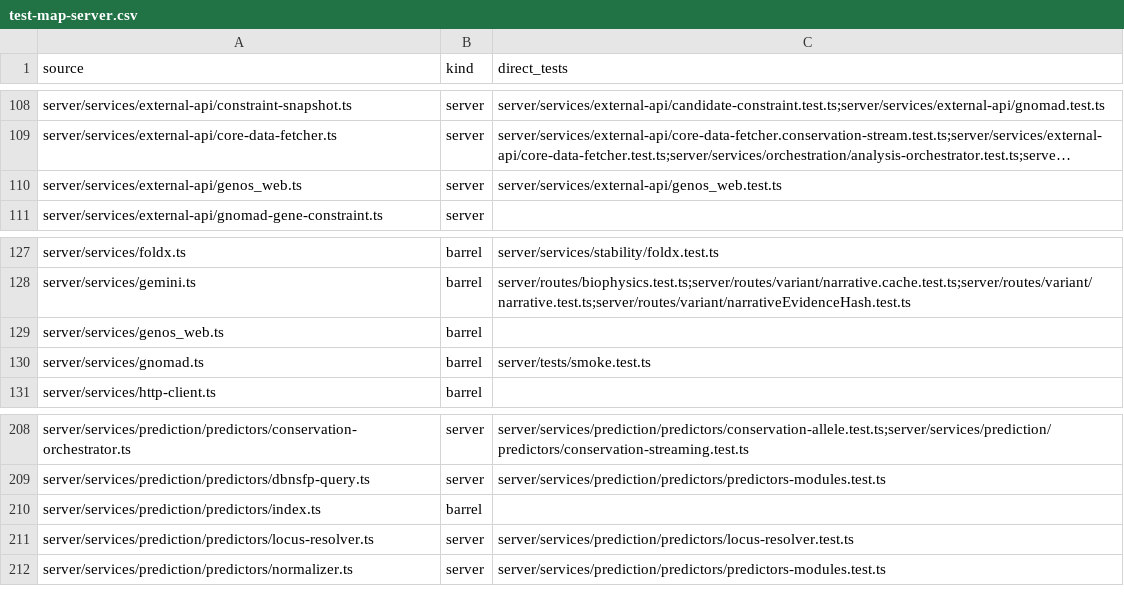
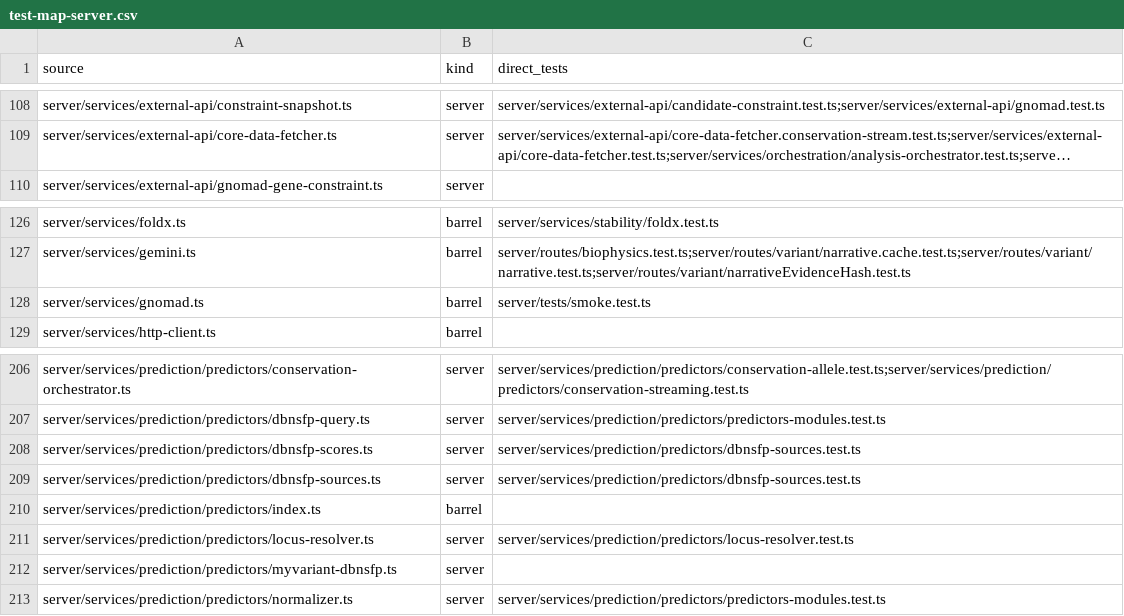
Before and after one commit to Huthaifa-HajAhmad/Missense-Structural-Explorer, a CSV file: doc/code-map/test-map-server.csv, drawn as a sheet; only a part is shown, gaps mark what is left out; long unchanged cells end in …; removed rows and columns are numbered as before the commit, all else as after; the diff names each change by its address in the sheet, - before the commit and + after, or states it on an @@ line.

```diff
--- a/doc/code-map/test-map-server.csv
+++ b/doc/code-map/test-map-server.csv
-row 110: server/services/external-api/genos_web.ts | server | server/services/external-api/genos_web.test.ts
-row 129: server/services/genos_web.ts | barrel
+row 208: server/services/prediction/predictors/dbnsfp-scores.ts | server | server/services/prediction/predictors/dbnsfp-sources.test.ts
+row 209: server/services/prediction/predictors/dbnsfp-sources.ts | server | server/services/prediction/predictors/dbnsfp-sources.test.ts
+row 212: server/services/prediction/predictors/myvariant-dbnsfp.ts | server
```
Also changed, not shown: doc/code-map/env-keys.csv, doc/code-map/external-apis.csv, 37 other files.
